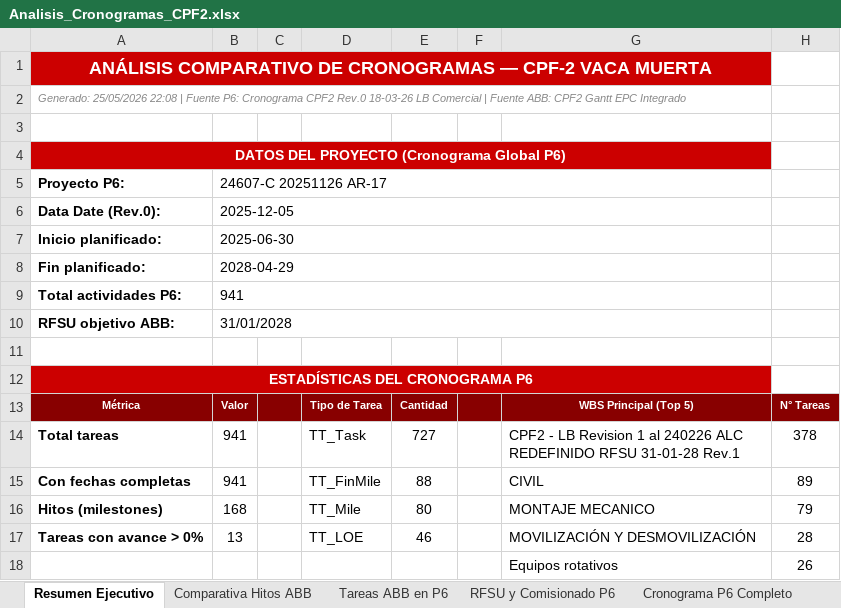
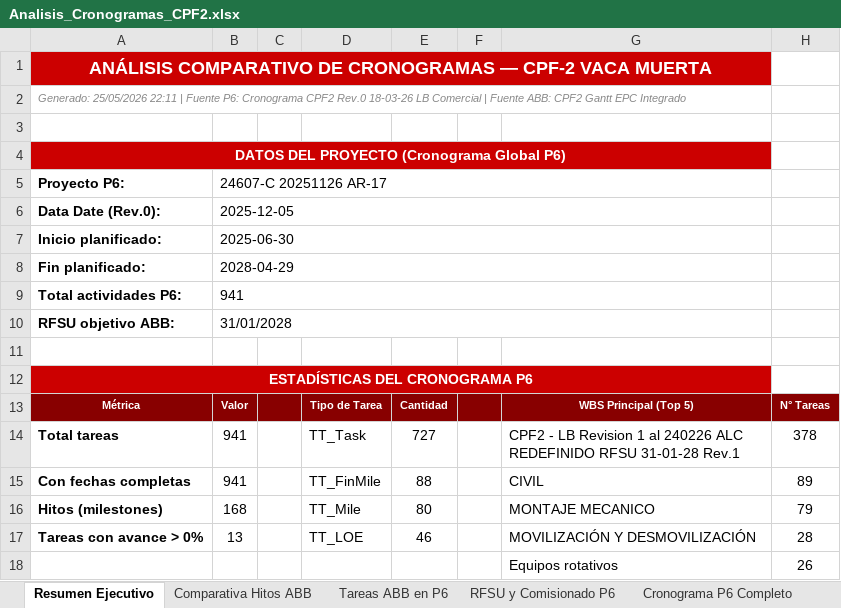
Before and after one commit to dafest-claude/OWN-Daro-1, an Excel workbook: ABB_Proyecto/02_Planning/Analisis_Cronogramas_CPF2.xlsx, sheet Resumen Ejecutivo, drawn as a sheet; values as stored, in another font and other column widths than the file's, no borders; the diff names each change by its address in the sheet, - before the commit and + after, or states it on an @@ line.

```diff
--- a/ABB_Proyecto/02_Planning/Analisis_Cronogramas_CPF2.xlsx (sheet Resumen Ejecutivo)
+++ b/ABB_Proyecto/02_Planning/Analisis_Cronogramas_CPF2.xlsx (sheet Resumen Ejecutivo)
-A2: Generado: 25/05/2026 22:08 | Fuente…
+A2: Generado: 25/05/2026 22:11 | Fuente…
```
Also changed, not shown: ABB_Proyecto/02_Planning/Gantt_Cadena_Critica_ABB.xlsx, ABB_Proyecto/02_Planning/Hitos_Generales_ABB_vs_P6.xlsx, 4 other files.
